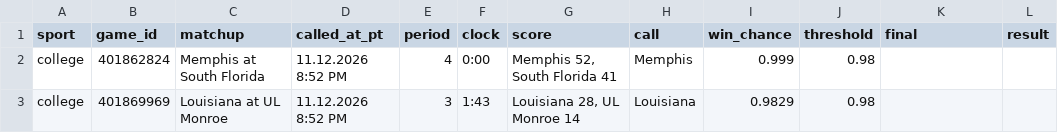
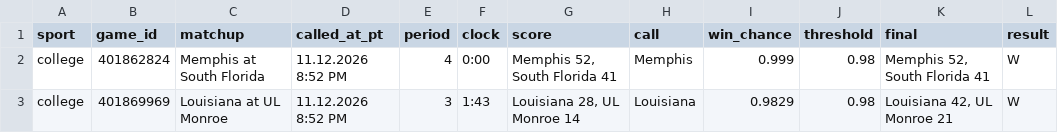
Before and after one commit to stardust1327/sports-engines, a CSV file: results/live_calls_2026-11-12.csv, drawn as a sheet.

```diff
--- a/results/live_calls_2026-11-12.csv
+++ b/results/live_calls_2026-11-12.csv
@@ -1,3 +1,3 @@
 sport,game_id,matchup,called_at_pt,period,clock,score,call,win_chance,threshold,final,result
-college,401862824,Memphis at South Florida,11.12.2026 8:52 PM,4,0:00,"Memphis 52, South Florida 41",Memphis,0.999,0.98,,
-college,401869969,Louisiana at UL Monroe,11.12.2026 8:52 PM,3,1:43,"Louisiana 28, UL Monroe 14",Louisiana,0.9829,0.98,,
+college,401862824,Memphis at South Florida,11.12.2026 8:52 PM,4,0:00,"Memphis 52, South Florida 41",Memphis,0.999,0.98,"Memphis 52, South Florida 41",W
+college,401869969,Louisiana at UL Monroe,11.12.2026 8:52 PM,3,1:43,"Louisiana 28, UL Monroe 14",Louisiana,0.9829,0.98,"Louisiana 42, UL Monroe 21",W
```
